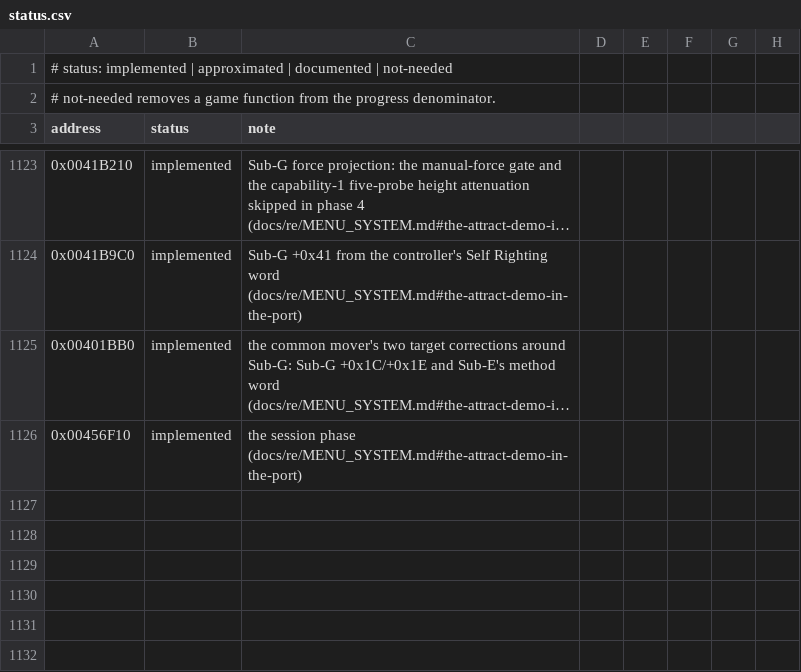
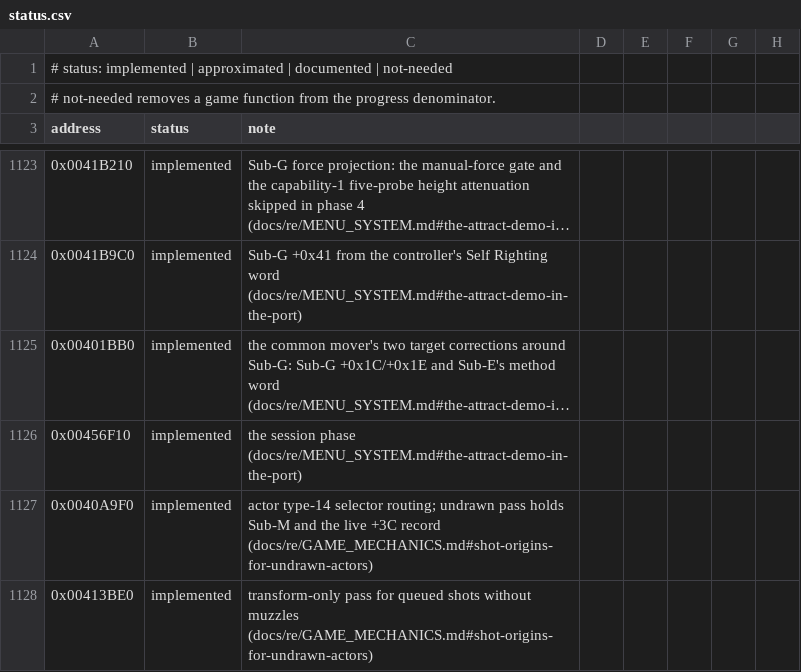
Before and after one commit to xndbogdan/OpenV2K, a CSV file: docs/progress/status.csv, drawn as a sheet; only a part is shown, gaps mark what is left out; long unchanged cells end in …; the diff names each change by its address in the sheet, - before the commit and + after, or states it on an @@ line.

```diff
--- a/docs/progress/status.csv
+++ b/docs/progress/status.csv
+row 1127: 0x0040A9F0 | implemented | actor type-14 selector routing; undrawn pass holds Sub-M and the live +3C record (docs/re/GAME_MECHANICS.md#shot-origins-for-undrawn-actors)
+row 1128: 0x00413BE0 | implemented | transform-only pass for queued shots without muzzles (docs/re/GAME_MECHANICS.md#shot-origins-for-undrawn-actors)
```
Also changed, not shown: 6 other files.
